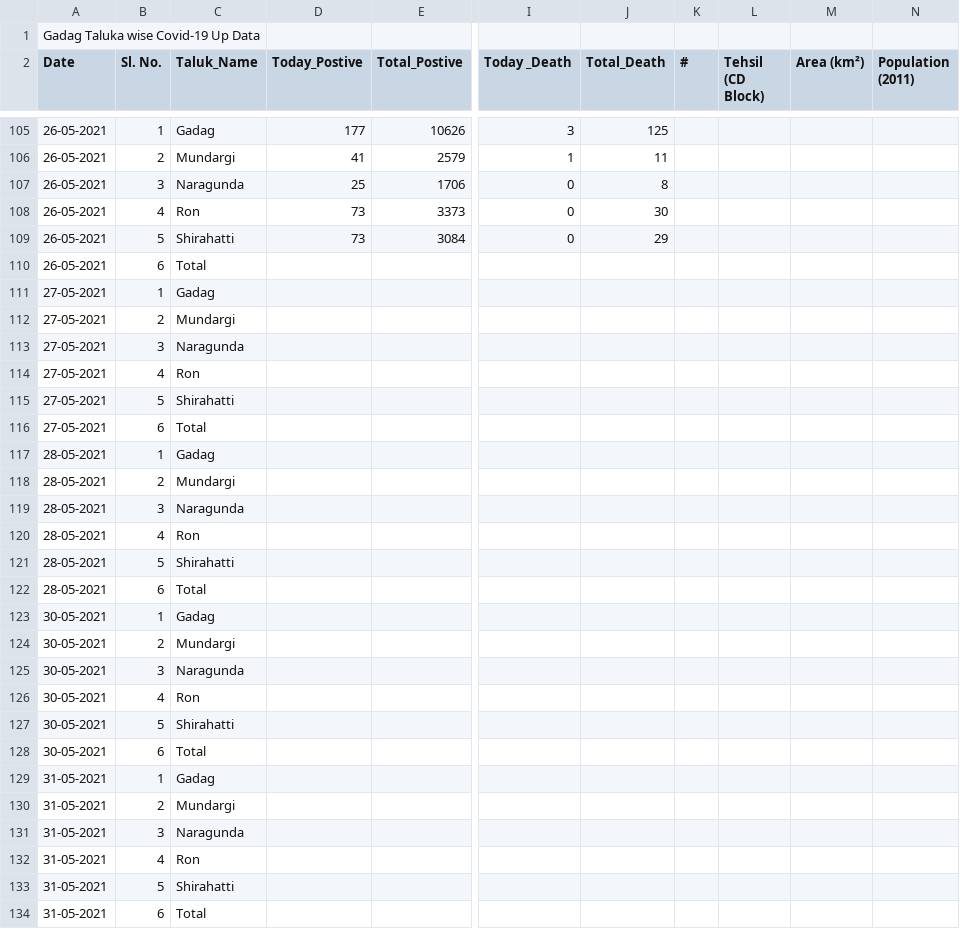
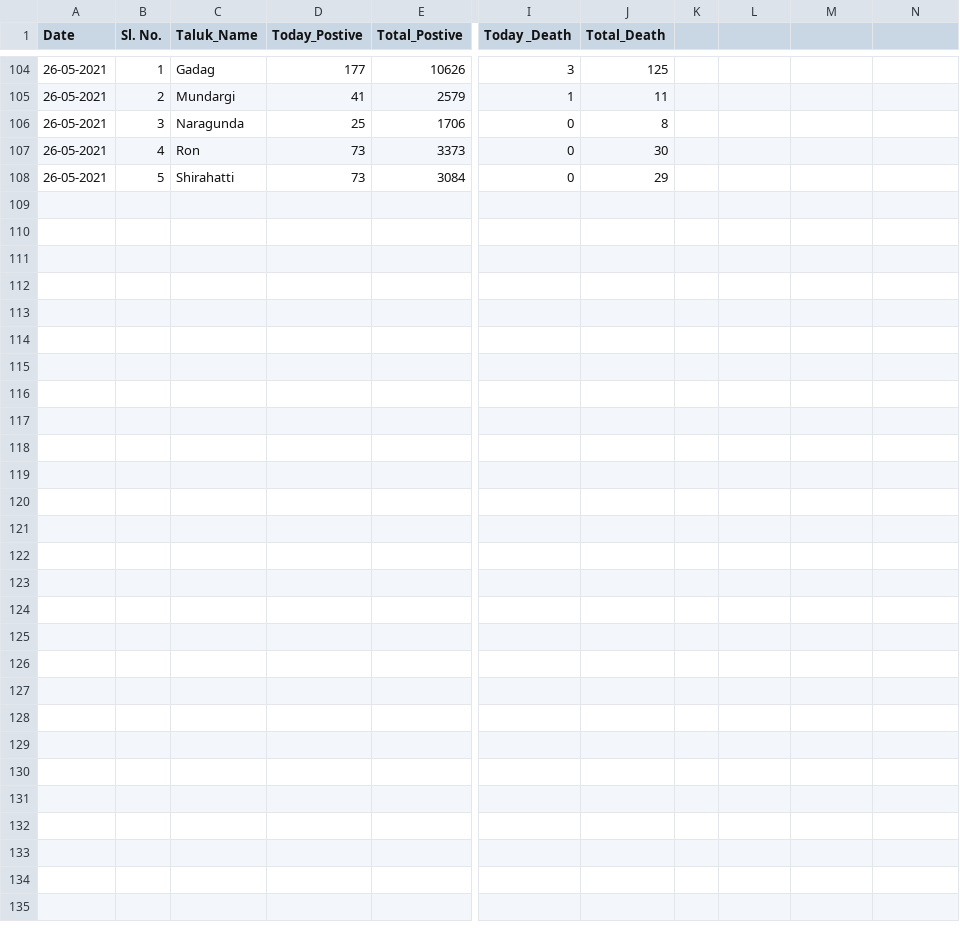
Before and after one commit to 92sagarchougule/Covid-19, a CSV file: Covid_Bulletin.csv, drawn as a sheet; only a part is shown, gaps mark what is left out; removed rows and columns are numbered as before the commit, all else as after; rows hold the shown columns only; the diff covers the shown part only; the diff names each change by its address in the sheet, - before the commit and + after, or states it on an @@ line.

Commit message:
Add files via upload

```diff
--- a/Covid_Bulletin.csv
+++ b/Covid_Bulletin.csv
-row 1: Gadag Taluka wise Covid-19 Up Data
-K1: #
+K1: (empty)
-L1: Tehsil (CD Block)
+L1: (empty)
-M1: Area (km²)
+M1: (empty)
-N1: Population (2011)
+N1: (empty)
-row 110: 26-05-2021 | 6 | Total
-row 111: 27-05-2021 | 1 | Gadag
-row 112: 27-05-2021 | 2 | Mundargi
-row 113: 27-05-2021 | 3 | Naragunda
-row 114: 27-05-2021 | 4 | Ron
-row 115: 27-05-2021 | 5 | Shirahatti
-row 116: 27-05-2021 | 6 | Total
-row 117: 28-05-2021 | 1 | Gadag
-row 118: 28-05-2021 | 2 | Mundargi
-row 119: 28-05-2021 | 3 | Naragunda
-row 120: 28-05-2021 | 4 | Ron
-row 121: 28-05-2021 | 5 | Shirahatti
-row 122: 28-05-2021 | 6 | Total
-row 123: 30-05-2021 | 1 | Gadag
-row 124: 30-05-2021 | 2 | Mundargi
-row 125: 30-05-2021 | 3 | Naragunda
-row 126: 30-05-2021 | 4 | Ron
-row 127: 30-05-2021 | 5 | Shirahatti
-row 128: 30-05-2021 | 6 | Total
-row 129: 31-05-2021 | 1 | Gadag
-row 130: 31-05-2021 | 2 | Mundargi
-row 131: 31-05-2021 | 3 | Naragunda
-row 132: 31-05-2021 | 4 | Ron
-row 133: 31-05-2021 | 5 | Shirahatti
-row 134: 31-05-2021 | 6 | Total
```
Also changed, not shown: 20 edited cells elsewhere in this file.
